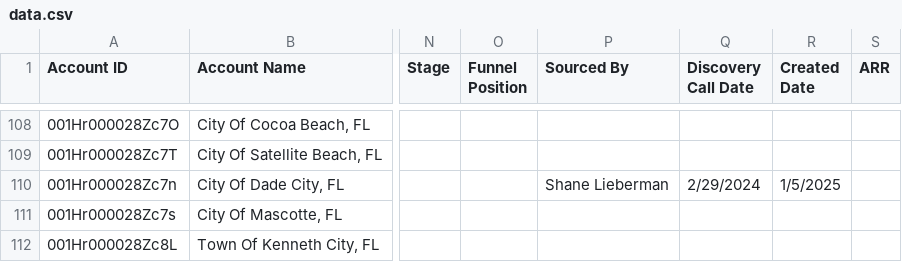
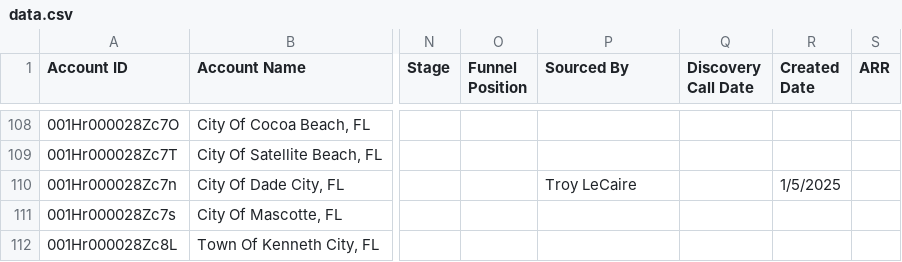
Before and after one commit to ryan-govwell/territory-v2, a CSV file: states/FL/data.csv, drawn as a sheet; only a part is shown, gaps mark what is left out; the diff names each change by its address in the sheet, - before the commit and + after, or states it on an @@ line.

```diff
--- a/states/FL/data.csv
+++ b/states/FL/data.csv
-P110 (Sourced By): Shane Lieberman
+P110 (Sourced By): Troy LeCaire
-Q110 (Discovery Call Date): 2/29/2024
+Q110 (Discovery Call Date): (empty)
```
Also changed, not shown: states/AL/contacts.csv, states/AL/data.csv, 5 other files.
